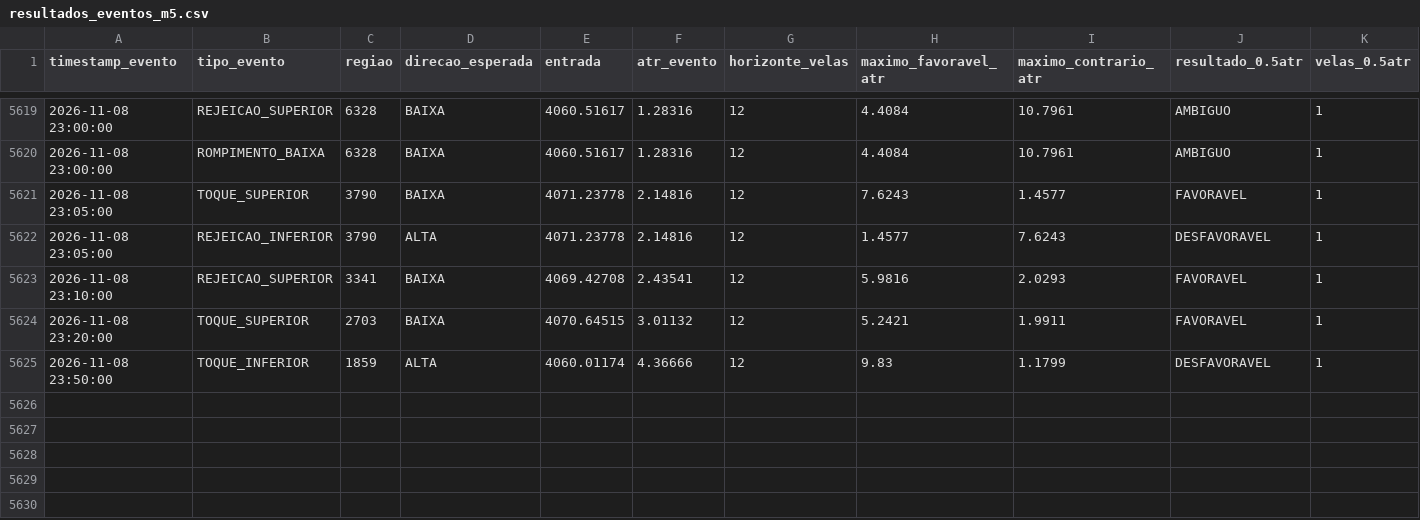
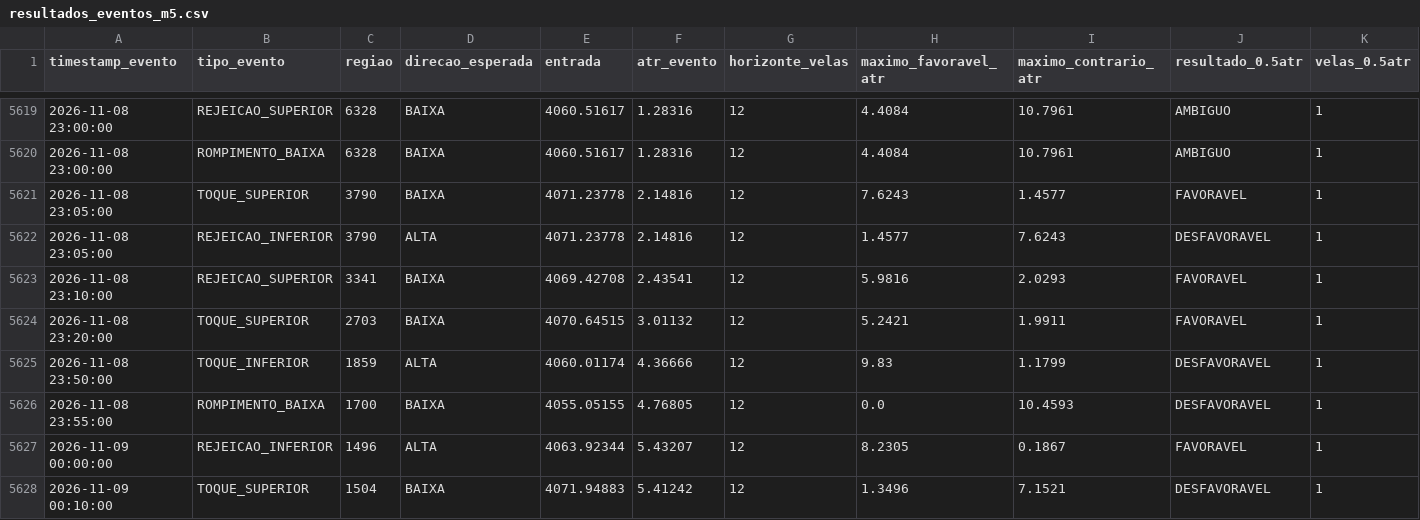
Before and after one commit to loucoparasempre00-ship-it/xauusd-bot-v2-, a CSV file: data/resultados_eventos_m5.csv, drawn as a sheet; only a part is shown, gaps mark what is left out; rows hold the shown columns only; the diff names each change by its address in the sheet, - before the commit and + after, or states it on an @@ line.

```diff
--- a/data/resultados_eventos_m5.csv
+++ b/data/resultados_eventos_m5.csv
+row 5626: 2026-11-08 23:55:00 | ROMPIMENTO_BAIXA | 1700 | BAIXA | 4055.05155 | 4.76805 | 12 | 0.0 | 10.4593 | DESFAVORAVEL | 1
+row 5627: 2026-11-09 00:00:00 | REJEICAO_INFERIOR | 1496 | ALTA | 4063.92344 | 5.43207 | 12 | 8.2305 | 0.1867 | FAVORAVEL | 1
+row 5628: 2026-11-09 00:10:00 | TOQUE_SUPERIOR | 1504 | BAIXA | 4071.94883 | 5.41242 | 12 | 1.3496 | 7.1521 | DESFAVORAVEL | 1
```
Also changed, not shown: data/eventos_bordas_m5.csv, data/memoria_agente.csv, 18 other files.
